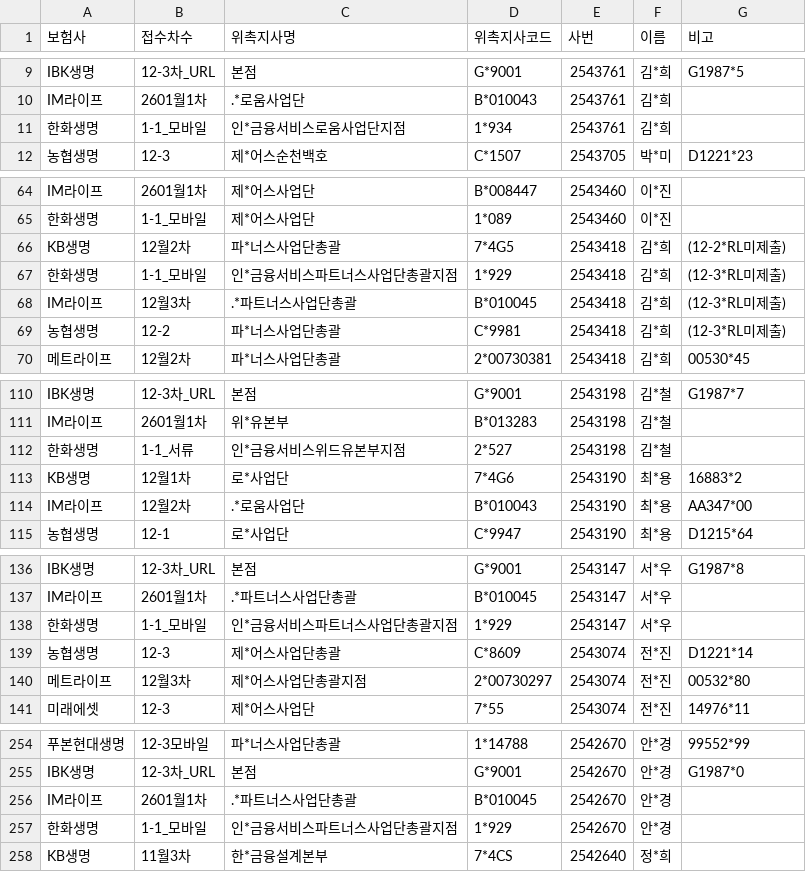
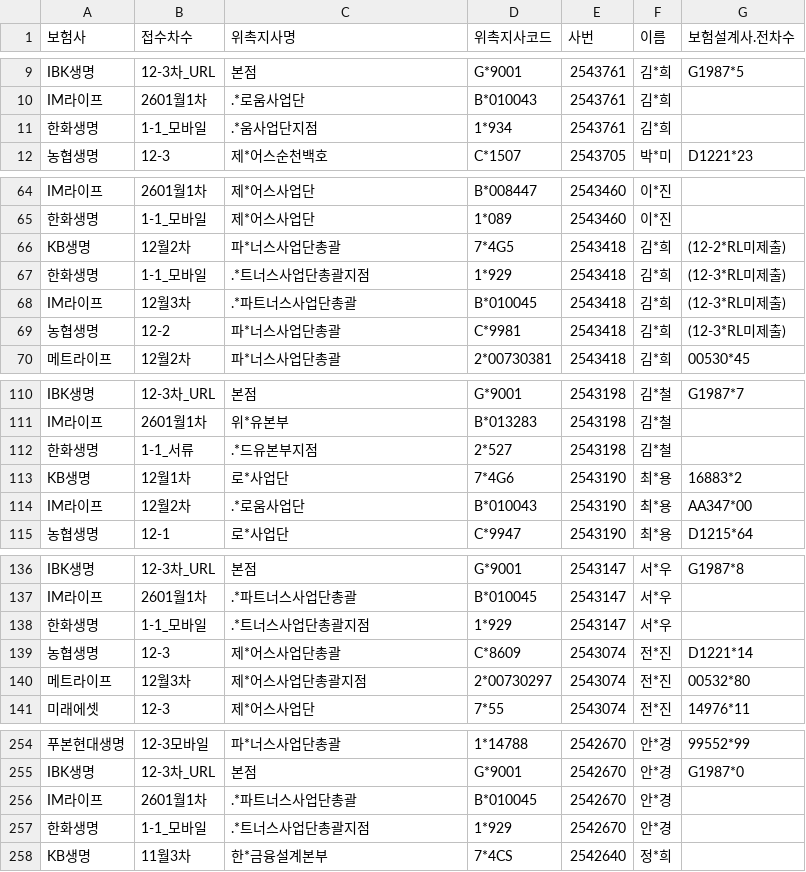
Before and after one commit to incar0223-sys/MA1code, a CSV file: MA위촉접수리스트_통합.csv, drawn as a sheet; only a part is shown, gaps mark what is left out; the diff covers the shown part only.

Commit message:
Add files via upload

```diff
--- a/MA위촉접수리스트_통합.csv
+++ b/MA위촉접수리스트_통합.csv
@@ -1 +1 @@
-보험사,접수차수,위촉지사명,위촉지사코드,사번,이름,비고
+보험사,접수차수,위촉지사명,위촉지사코드,사번,이름,보험설계사.전차수
@@ -10,3 +10,3 @@ IBK생명,12-3차_URL,본점,G*9001,2543761,김*희,G1987*5
 IM라이프,2601월1차,.*로움사업단,B*010043,2543761,김*희,
-한화생명,1-1_모바일,인*금융서비스로움사업단지점,1*934,2543761,김*희,
+한화생명,1-1_모바일,.*움사업단지점,1*934,2543761,김*희,
 농협생명,12-3,제*어스순천백호,C*1507,2543705,박*미,D1221*23
@@ -66,3 +66,3 @@ IM라이프,2601월1차,제*어스사업단,B*008447,2543460,이*진,
 KB생명,12월2차,파*너스사업단총괄,7*4G5,2543418,김*희,(12-2*RL미제출)
-한화생명,1-1_모바일,인*금융서비스파트너스사업단총괄지점,1*929,2543418,김*희,(12-3*RL미제출)
+한화생명,1-1_모바일,.*트너스사업단총괄지점,1*929,2543418,김*희,(12-3*RL미제출)
 IM라이프,12월3차,.*파트너스사업단총괄,B*010045,2543418,김*희,(12-3*RL미제출)
@@ -111,3 +111,3 @@ IBK생명,12-3차_URL,본점,G*9001,2543198,김*철,G1987*7
 IM라이프,2601월1차,위*유본부,B*013283,2543198,김*철,
-한화생명,1-1_서류,인*금융서비스위드유본부지점 ,2*527,2543198,김*철,
+한화생명,1-1_서류,.*드유본부지점 ,2*527,2543198,김*철,
 KB생명,12월1차,로*사업단,7*4G6,2543190,최*용,16883*2
@@ -137,3 +137,3 @@ IBK생명,12-3차_URL,본점,G*9001,2543147,서*우,G1987*8
 IM라이프,2601월1차,.*파트너스사업단총괄,B*010045,2543147,서*우,
-한화생명,1-1_모바일,인*금융서비스파트너스사업단총괄지점,1*929,2543147,서*우,
+한화생명,1-1_모바일,.*트너스사업단총괄지점,1*929,2543147,서*우,
 농협생명,12-3,제*어스사업단총괄,C*8609,2543074,전*진,D1221*14
@@ -256,3 +256,3 @@ IBK생명,12-3차_URL,본점,G*9001,2542670,안*경,G1987*0
 IM라이프,2601월1차,.*파트너스사업단총괄,B*010045,2542670,안*경,
-한화생명,1-1_모바일,인*금융서비스파트너스사업단총괄지점,1*929,2542670,안*경,
+한화생명,1-1_모바일,.*트너스사업단총괄지점,1*929,2542670,안*경,
 KB생명,11월3차,한*금융설계본부,7*4CS,2542640,정*희,
```
Also changed, not shown: 11 edited cells elsewhere in this file.
